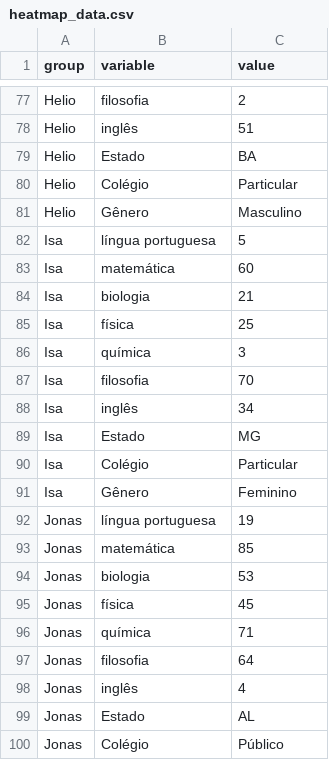
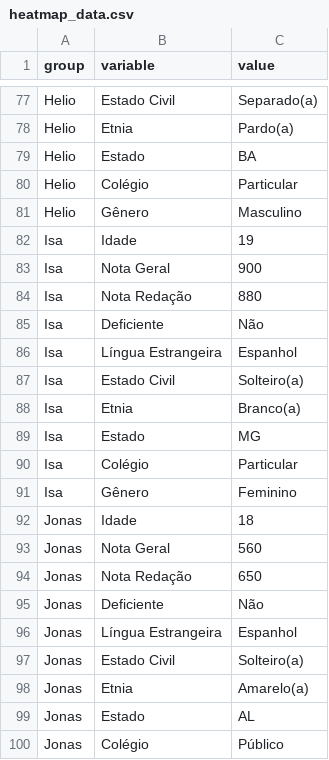
Before and after one commit to DutraLuis/heatmap-style, a CSV file: heatmap_data.csv, drawn as a sheet; only a part is shown, gaps mark what is left out; removed rows and columns are numbered as before the commit, all else as after; the diff covers the shown part only; the diff names each change by its address in the sheet, - before the commit and + after, or states it on an @@ line.

Commit message:
Update heatmap_data.csv

```diff
--- a/heatmap_data.csv
+++ b/heatmap_data.csv
-B77 (variable): filosofia
+B77 (variable): Estado Civil
-C77 (value): 2
+C77 (value): Separado(a)
-B78 (variable): inglês
+B78 (variable): Etnia
-C78 (value): 51
+C78 (value): Pardo(a)
+row 82: Isa | Idade | 19
-B83 (variable): língua portuguesa
+B83 (variable): Nota Geral
-C83 (value): 5
+C83 (value): 900
-B84 (variable): matemática
+B84 (variable): Nota Redação
-C84 (value): 60
+C84 (value): 880
-row 84: Isa | biologia | 21
-B85 (variable): física
+B85 (variable): Deficiente
-C85 (value): 25
+C85 (value): Não
-B86 (variable): química
+B86 (variable): Língua Estrangeira
-C86 (value): 3
+C86 (value): Espanhol
-B87 (variable): filosofia
+B87 (variable): Estado Civil
-C87 (value): 70
+C87 (value): Solteiro(a)
-B88 (variable): inglês
+B88 (variable): Etnia
-C88 (value): 34
+C88 (value): Branco(a)
+row 92: Jonas | Idade | 18
-B93 (variable): língua portuguesa
+B93 (variable): Nota Geral
-C93 (value): 19
+C93 (value): 560
-B94 (variable): matemática
+B94 (variable): Nota Redação
-C94 (value): 85
+C94 (value): 650
-row 94: Jonas | biologia | 53
-B95 (variable): física
+B95 (variable): Deficiente
-C95 (value): 45
+C95 (value): Não
-B96 (variable): química
+B96 (variable): Língua Estrangeira
-C96 (value): 71
+C96 (value): Espanhol
-B97 (variable): filosofia
+B97 (variable): Estado Civil
-C97 (value): 64
+C97 (value): Solteiro(a)
-B98 (variable): inglês
+B98 (variable): Etnia
-C98 (value): 4
+C98 (value): Amarelo(a)
```
Also changed, not shown: 8 added rows, 8 removed rows and 91 edited cells elsewhere in this file.
